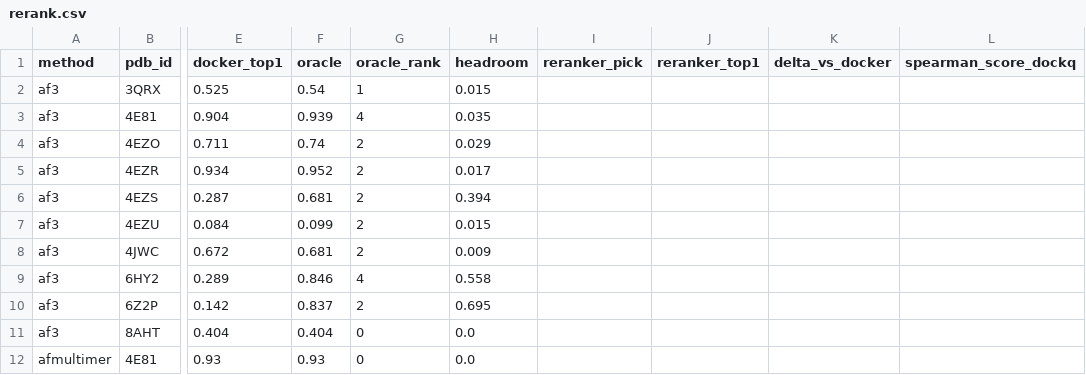
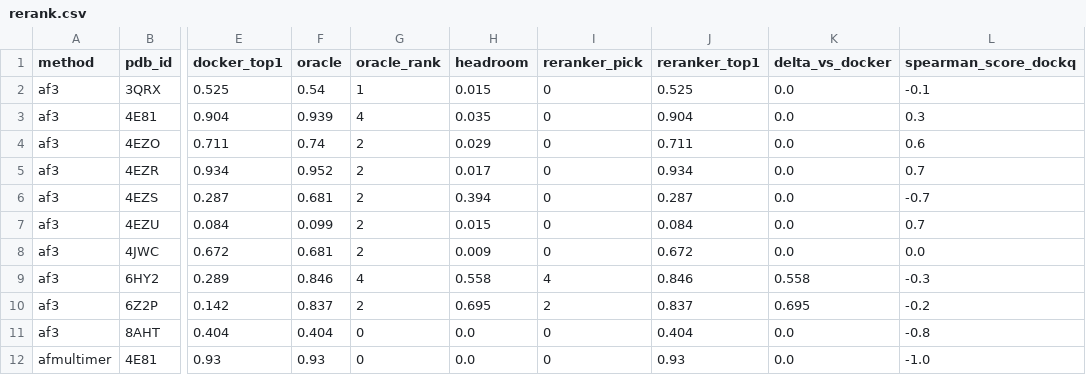
Before and after one commit to salmabadrr/peptide-docking-benchmark, a CSV file: results/rerank.csv, drawn as a sheet; only a part is shown, gaps mark what is left out; the diff covers the shown part only; the diff names each change by its address in the sheet, - before the commit and + after, or states it on an @@ line.

Commit message:
GraphPep re-ranking: run over 41 ensembles + results draft (Objective 2)

```diff
--- a/results/rerank.csv
+++ b/results/rerank.csv
-I2:I8 (reranker_pick): (empty)
+I2:I8 (reranker_pick): 0
-J2 (reranker_top1): (empty)
+J2 (reranker_top1): 0.525
-K2:K8 (delta_vs_docker): (empty)
+K2:K8 (delta_vs_docker): 0.0
-L2 (spearman_score_dockq): (empty)
+L2 (spearman_score_dockq): -0.1
-J3 (reranker_top1): (empty)
+J3 (reranker_top1): 0.904
-L3 (spearman_score_dockq): (empty)
+L3 (spearman_score_dockq): 0.3
-J4 (reranker_top1): (empty)
+J4 (reranker_top1): 0.711
-L4 (spearman_score_dockq): (empty)
+L4 (spearman_score_dockq): 0.6
-J5 (reranker_top1): (empty)
+J5 (reranker_top1): 0.934
-L5 (spearman_score_dockq): (empty)
+L5 (spearman_score_dockq): 0.7
-J6 (reranker_top1): (empty)
+J6 (reranker_top1): 0.287
-L6 (spearman_score_dockq): (empty)
+L6 (spearman_score_dockq): -0.7
-J7 (reranker_top1): (empty)
+J7 (reranker_top1): 0.084
-L7 (spearman_score_dockq): (empty)
+L7 (spearman_score_dockq): 0.7
-J8 (reranker_top1): (empty)
+J8 (reranker_top1): 0.672
-L8 (spearman_score_dockq): (empty)
+L8 (spearman_score_dockq): 0.0
-I9 (reranker_pick): (empty)
+I9 (reranker_pick): 4
-J9 (reranker_top1): (empty)
+J9 (reranker_top1): 0.846
-K9 (delta_vs_docker): (empty)
+K9 (delta_vs_docker): 0.558
-L9 (spearman_score_dockq): (empty)
+L9 (spearman_score_dockq): -0.3
-I10 (reranker_pick): (empty)
+I10 (reranker_pick): 2
-J10 (reranker_top1): (empty)
+J10 (reranker_top1): 0.837
-K10 (delta_vs_docker): (empty)
+K10 (delta_vs_docker): 0.695
-L10 (spearman_score_dockq): (empty)
+L10 (spearman_score_dockq): -0.2
-I11:I12 (reranker_pick): (empty)
+I11:I12 (reranker_pick): 0
-J11 (reranker_top1): (empty)
+J11 (reranker_top1): 0.404
-K11:K12 (delta_vs_docker): (empty)
+K11:K12 (delta_vs_docker): 0.0
-L11 (spearman_score_dockq): (empty)
+L11 (spearman_score_dockq): -0.8
-J12 (reranker_top1): (empty)
+J12 (reranker_top1): 0.93
-L12 (spearman_score_dockq): (empty)
+L12 (spearman_score_dockq): -1.0
```
Also changed, not shown: 120 edited cells elsewhere in this file, 50 other files.
